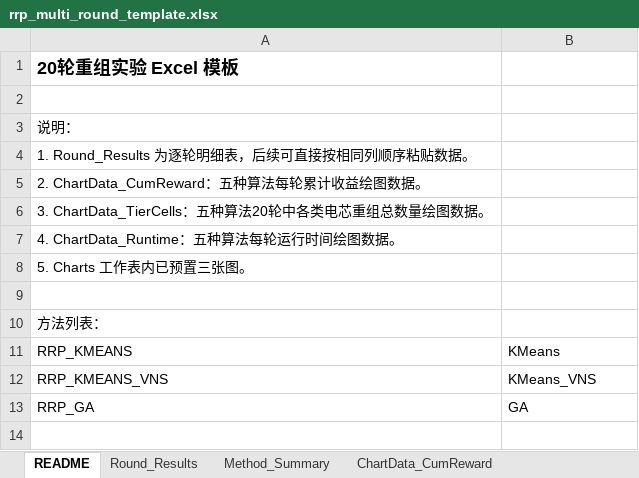
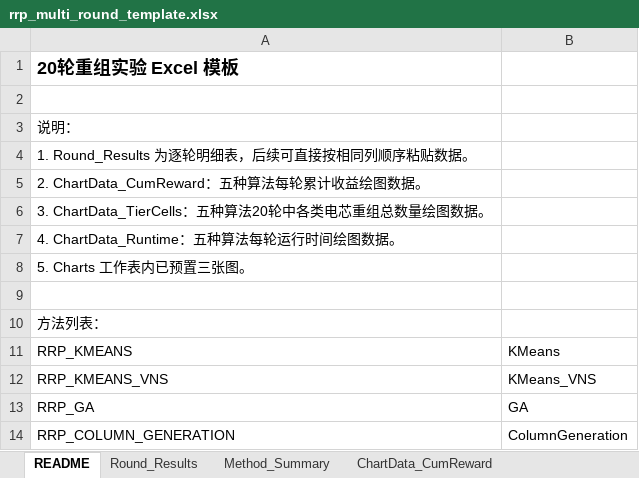
Before and after one commit to KairanJin/Capacity-Constrained-Battery-Repurposing-Problem-with-Piece-wise-Value-Function, an Excel workbook: rrp_multi_round_template.xlsx, sheet README, drawn as a sheet; values as stored, in another font and other column widths than the file's, no borders; the diff names each change by its address in the sheet, - before the commit and + after, or states it on an @@ line.

```diff
--- a/rrp_multi_round_template.xlsx (sheet README)
+++ b/rrp_multi_round_template.xlsx (sheet README)
+row 14: RRP_COLUMN_GENERATION | ColumnGeneration
```
Also changed, not shown: sheet Round_Results, sheet Method_Summary, sheet ChartData_TierCells, sheet ChartData_Runtime, sheet ChartData_CumReward, charts or pictures, rrp_multi_round_output.xlsx, 16 other files.
